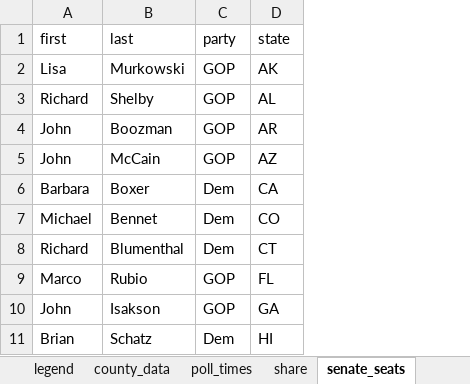
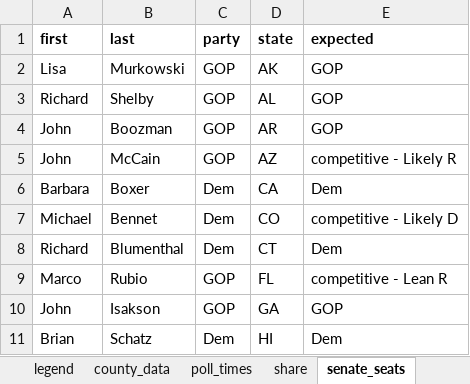
Before and after one commit to nprapps/elections16-general, an Excel workbook: data/calendar.xlsx, sheet senate_seats, drawn as a sheet; only a part is shown; values as stored, in another font and other column widths than the file's, no borders; charts and pictures and conditional formats not drawn; the diff names each change by its address in the sheet, - before the commit and + after, or states it on an @@ line.

```diff
--- a/data/calendar.xlsx (sheet senate_seats)
+++ b/data/calendar.xlsx (sheet senate_seats)
+column E (expected), rows 2-11: GOP | GOP | GOP | competitive - Likely R | Dem | competitive - Likely D | Dem | competitive - Lean R | GOP | Dem
-A1:D1 bold: off
+A1:D1 bold: on
```
Also changed, not shown: sheet house_seats, sheet content, other sheet tabs.
